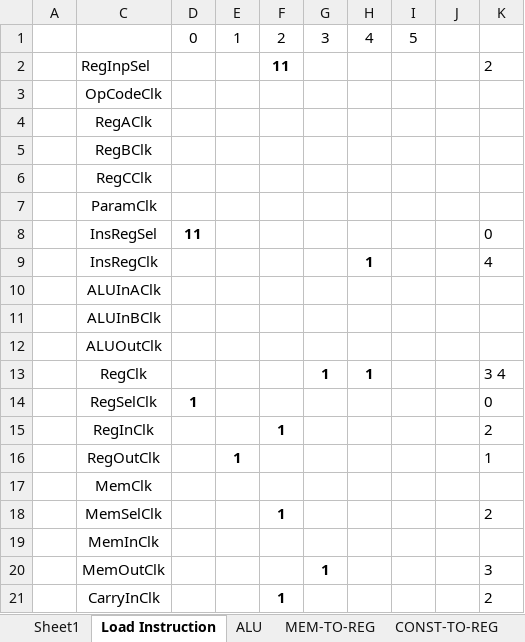
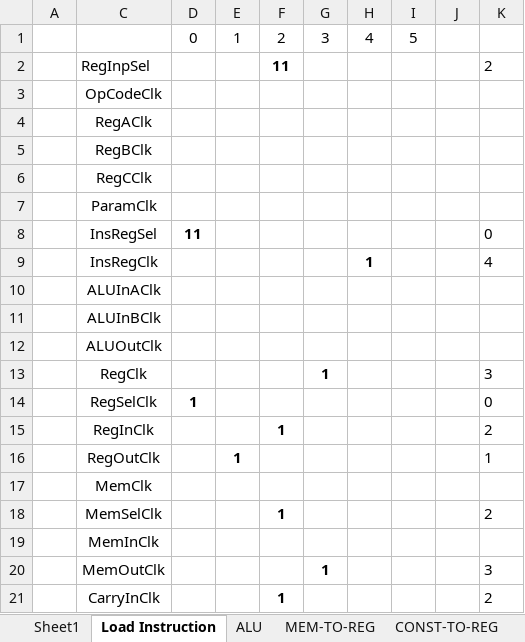
Before and after one commit to JordanDTaylor/LogisimProcessor, an Excel workbook: Instructions.xlsx, sheet Load Instruction, drawn as a sheet; values as stored, in another font and other column widths than the file's, no borders; the diff names each change by its address in the sheet, - before the commit and + after, or states it on an @@ line.

Commit message:
Adds additional probes, and Excel file with Instruction breakout

```diff
--- a/Instructions.xlsx (sheet Load Instruction)
+++ b/Instructions.xlsx (sheet Load Instruction)
-H13: 1
+H13: (empty)
-K13: 3 4
+K13: 3
```
Also changed, not shown: 1 other file.
